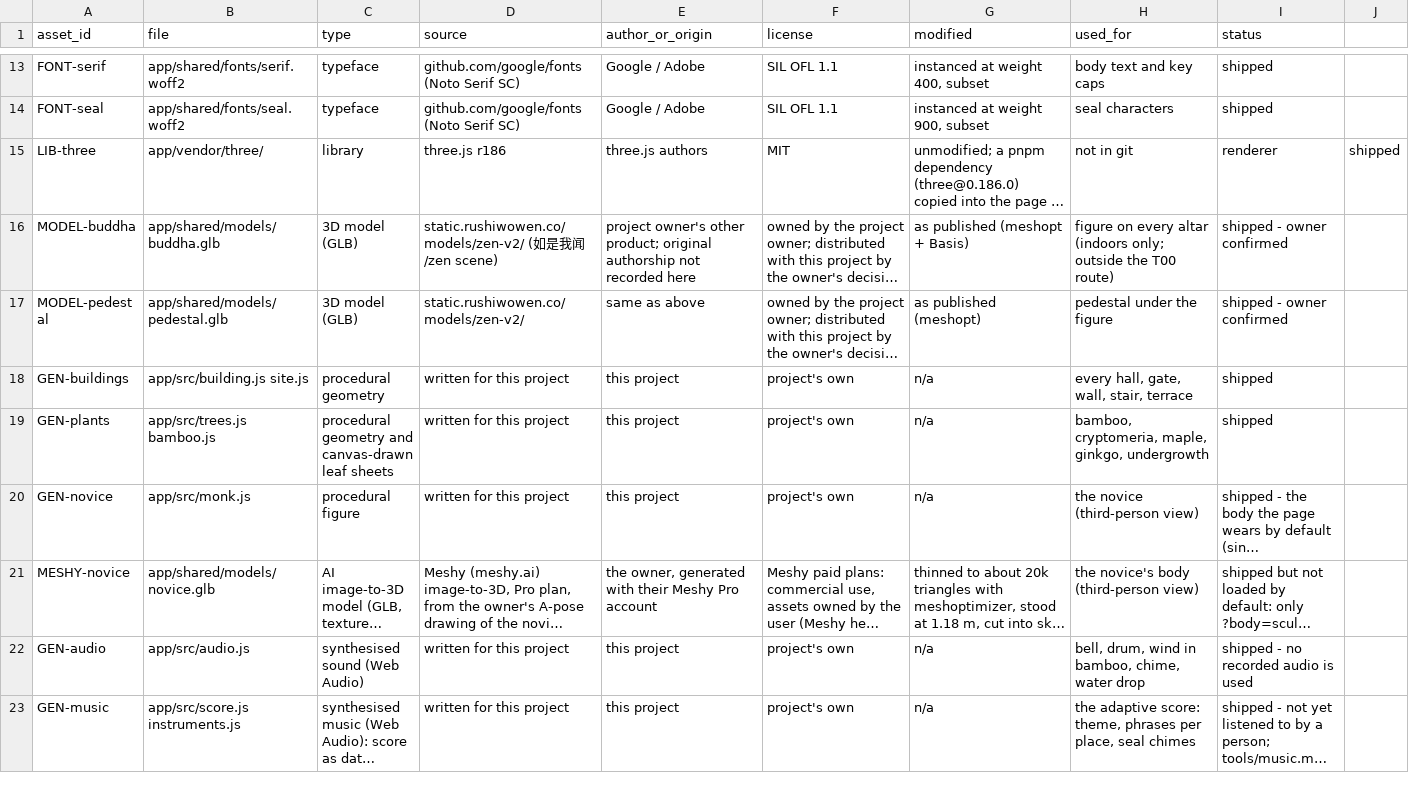
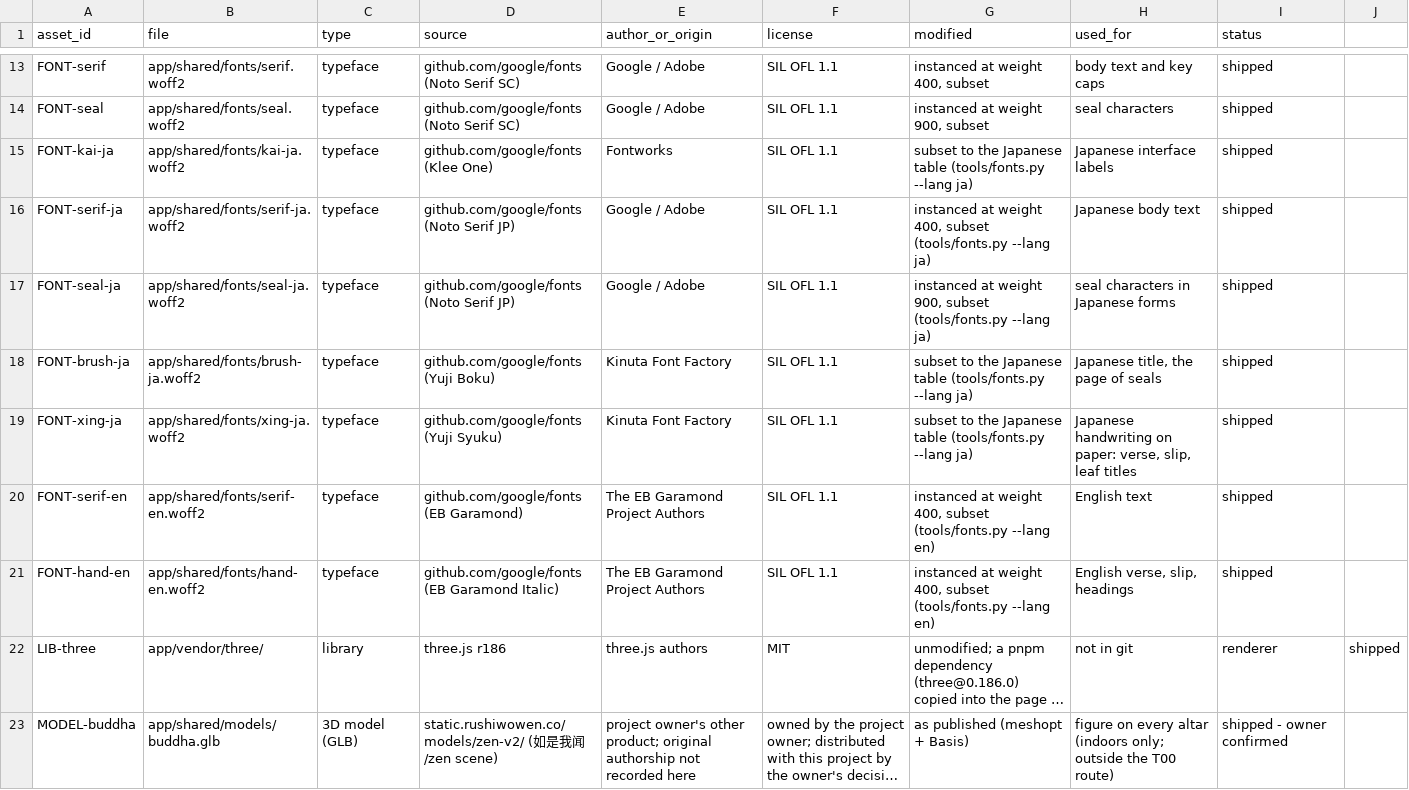
Before and after one commit to bolechen/temple-walk, a CSV file: docs/t00/asset-register.csv, drawn as a sheet; only a part is shown, gaps mark what is left out; the shorter side is filled out with more unchanged rows; long unchanged cells end in …; the diff names each change by its address in the sheet, - before the commit and + after, or states it on an @@ line.

```diff
--- a/docs/t00/asset-register.csv
+++ b/docs/t00/asset-register.csv
+row 15: FONT-kai-ja | app/shared/fonts/kai-ja.woff2 | typeface | github.com/google/fonts (Klee One) | Fontworks | SIL OFL 1.1 | subset to the Japanese table (tools/fonts.py --lang ja) | Japanese interface labels | shipped
+row 16: FONT-serif-ja | app/shared/fonts/serif-ja.woff2 | typeface | github.com/google/fonts (Noto Serif JP) | Google / Adobe | SIL OFL 1.1 | instanced at weight 400, subset (tools/fonts.py --lang ja) | Japanese body text | shipped
+row 17: FONT-seal-ja | app/shared/fonts/seal-ja.woff2 | typeface | github.com/google/fonts (Noto Serif JP) | Google / Adobe | SIL OFL 1.1 | instanced at weight 900, subset (tools/fonts.py --lang ja) | seal characters in Japanese forms | shipped
+row 18: FONT-brush-ja | app/shared/fonts/brush-ja.woff2 | typeface | github.com/google/fonts (Yuji Boku) | Kinuta Font Factory | SIL OFL 1.1 | subset to the Japanese table (tools/fonts.py --lang ja) | Japanese title, the page of seals | shipped
+row 19: FONT-xing-ja | app/shared/fonts/xing-ja.woff2 | typeface | github.com/google/fonts (Yuji Syuku) | Kinuta Font Factory | SIL OFL 1.1 | subset to the Japanese table (tools/fonts.py --lang ja) | Japanese handwriting on paper: verse, slip, leaf titles | shipped
+row 20: FONT-serif-en | app/shared/fonts/serif-en.woff2 | typeface | github.com/google/fonts (EB Garamond) | The EB Garamond Project Authors | SIL OFL 1.1 | instanced at weight 400, subset (tools/fonts.py --lang en) | English text | shipped
+row 21: FONT-hand-en | app/shared/fonts/hand-en.woff2 | typeface | github.com/google/fonts (EB Garamond Italic) | The EB Garamond Project Authors | SIL OFL 1.1 | instanced at weight 400, subset (tools/fonts.py --lang en) | English verse, slip, headings | shipped
```
Also changed, not shown: 42 other files.
